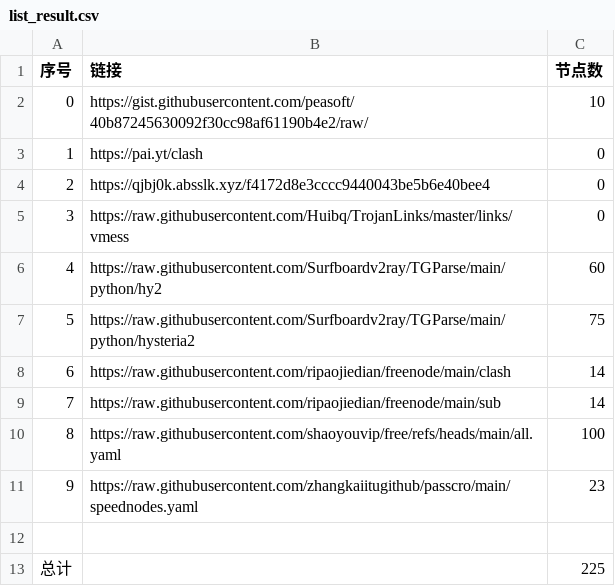
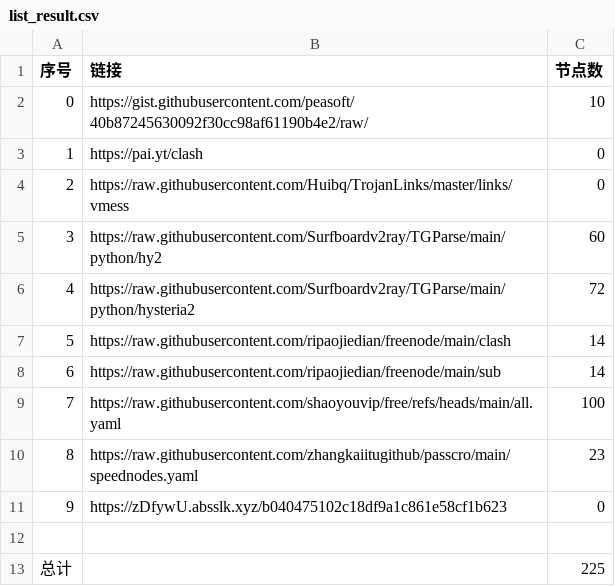
Before and after one commit to hyqzj2000/NoMoreWalls, a CSV file: list_result.csv, drawn as a sheet; removed rows and columns are numbered as before the commit, all else as after; the diff names each change by its address in the sheet, - before the commit and + after, or states it on an @@ line.

```diff
--- a/list_result.csv
+++ b/list_result.csv
-row 4: 2 | https://qjbj0k.absslk.xyz/f4172d8e3cccc9440043be5b6e40bee4 | 0
@@ column A (序号) renumbered between rows 4 and 10 @@
-C6 (节点数): 75
+C6 (节点数): 72
+row 11: 9 | https://zDfywU.absslk.xyz/b040475102c18df9a1c861e58cf1b623 | 0
```
Also changed, not shown: 19 other files.
